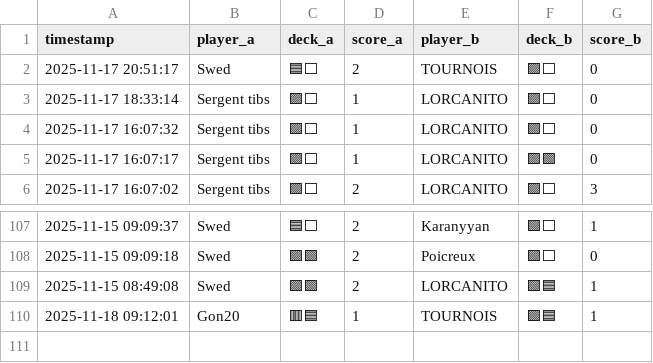
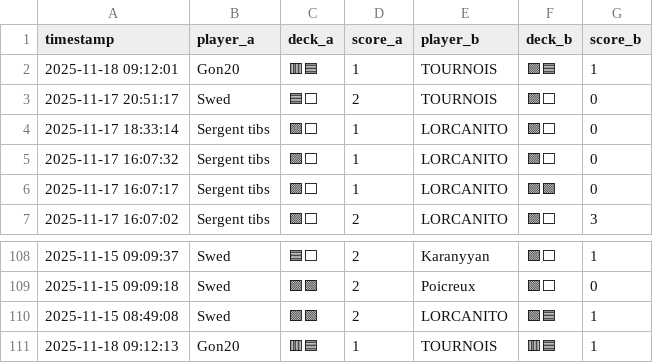
Before and after one commit to michaelbelcas-arch/site-eclypse, a CSV file: matches.csv, drawn as a sheet; only a part is shown, gaps mark what is left out.

Commit message:
Update matches.csv depuis l'app Streamlit

```diff
--- a/matches.csv
+++ b/matches.csv
@@ -1,2 +1,3 @@
 timestamp,player_a,deck_a,score_a,player_b,deck_b,score_b
+2025-11-18 09:12:01,Gon20,🟥🟦,1,TOURNOIS,🟪🟦,1
 2025-11-17 20:51:17,Swed,🟦⬜,2,TOURNOIS,🟪⬜,0
@@ -109,2 +110,2 @@ timestamp,player_a,deck_a,score_a,player_b,deck_b,score_b
 2025-11-15 08:49:08,Swed,🟪🟩,2,LORCANITO,🟩🟦,1
-2025-11-18 09:12:01,Gon20,🟥🟦,1,TOURNOIS,🟪🟦,1
+2025-11-18 09:12:13,Gon20,🟥🟦,1,TOURNOIS,🟥🟦,1
```
